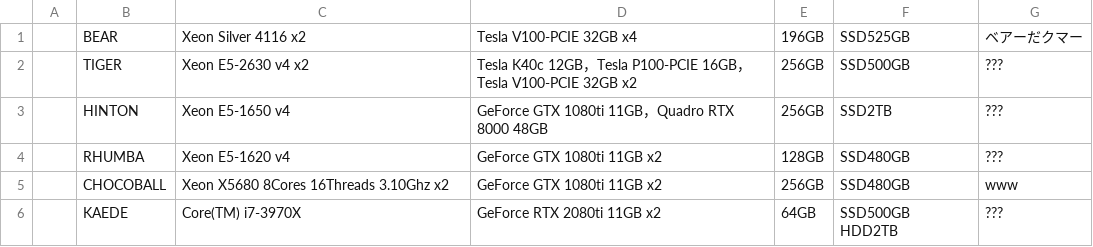
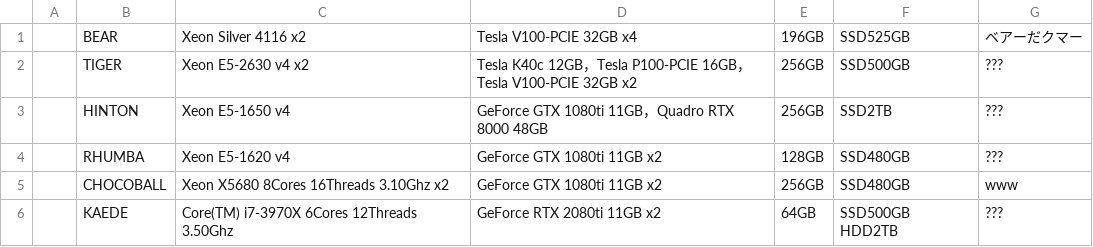
Before and after one commit to simizlab/simizlab-homepage, a CSV file: content/source/csv/equipments/gpu_server.csv, drawn as a sheet.

Commit message:
2019_11_01 #7

```diff
--- a/content/source/csv/equipments/gpu_server.csv
+++ b/content/source/csv/equipments/gpu_server.csv
@@ -5,2 +5,2 @@
 ,CHOCOBALL,Xeon X5680 8Cores 16Threads 3.10Ghz x2,GeForce GTX 1080ti 11GB x2,256GB,SSD480GB,www
-,KAEDE,Core(TM) i7-3970X,GeForce RTX 2080ti 11GB x2,64GB,SSD500GB HDD2TB,???
+,KAEDE,Core(TM) i7-3970X 6Cores 12Threads 3.50Ghz,GeForce RTX 2080ti 11GB x2,64GB,SSD500GB HDD2TB,???
```
